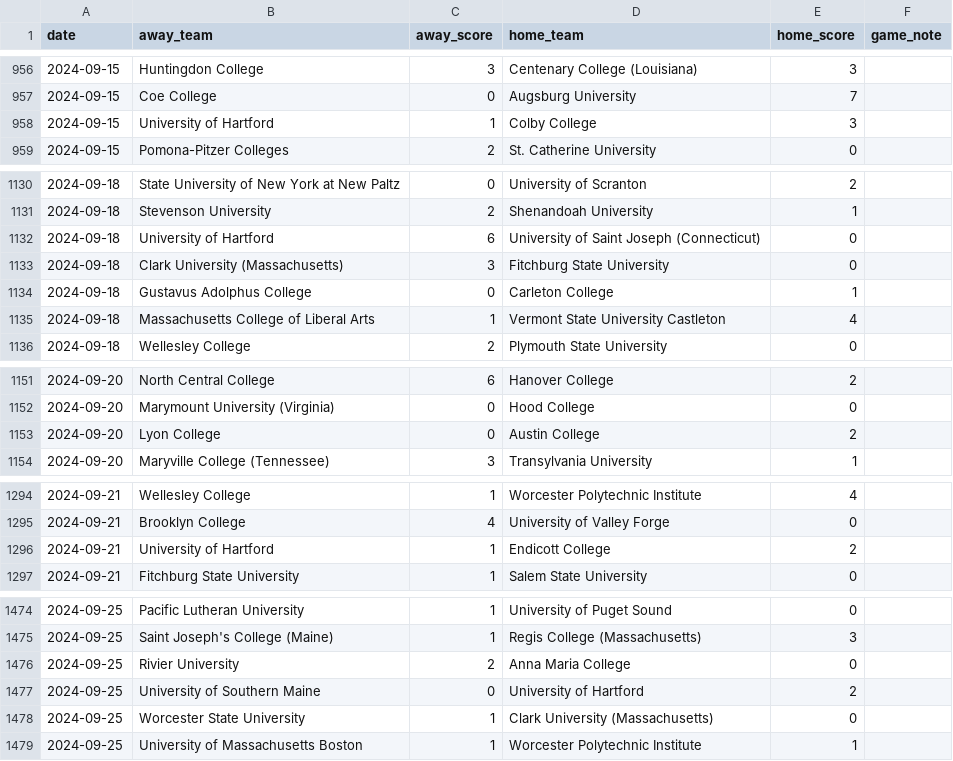
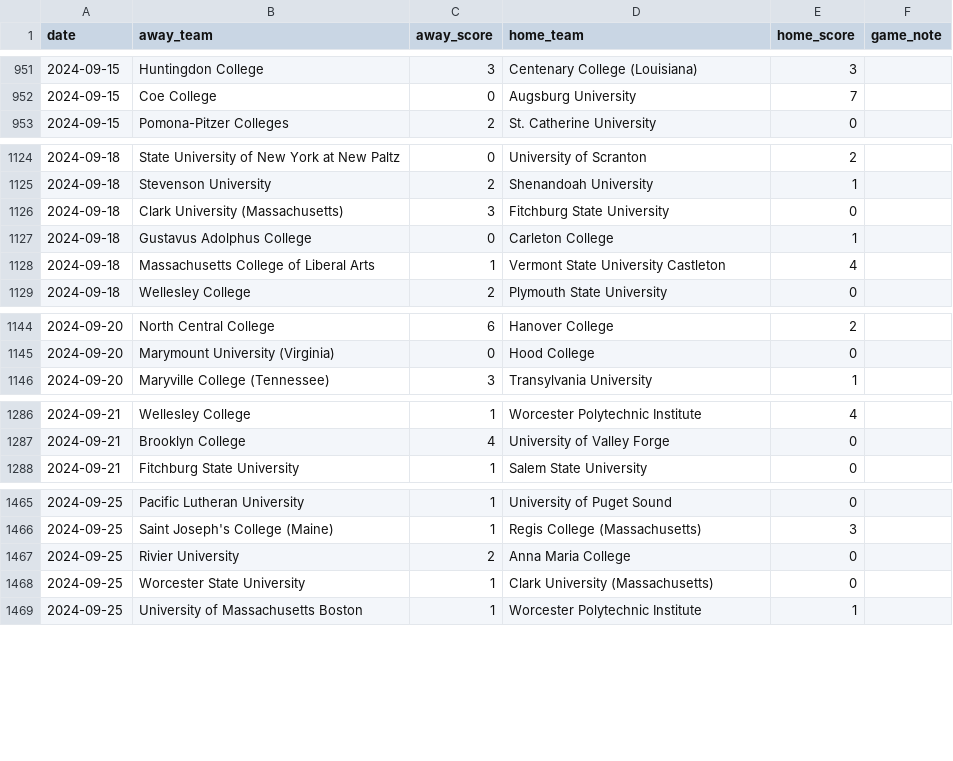
Before and after one commit to kevin-puorro/d3_wsoc_npi_calculator, a CSV file: data/2024/massey_games_2024_npi_temp.csv, drawn as a sheet; only a part is shown, gaps mark what is left out; the diff covers the shown part only; the diff names each change by its address in the sheet, - before the commit and + after, or states it on an @@ line.

```diff
--- a/data/2024/massey_games_2024_npi_temp.csv
+++ b/data/2024/massey_games_2024_npi_temp.csv
-row 958: 2024-09-15 | University of Hartford | 1 | Colby College | 3
-row 1132: 2024-09-18 | University of Hartford | 6 | University of Saint Joseph (Connecticut) | 0
-row 1153: 2024-09-20 | Lyon College | 0 | Austin College | 2
-row 1296: 2024-09-21 | University of Hartford | 1 | Endicott College | 2
-row 1477: 2024-09-25 | University of Southern Maine | 0 | University of Hartford | 2
```
Also changed, not shown: 27 removed rows elsewhere in this file, 1 other file.
